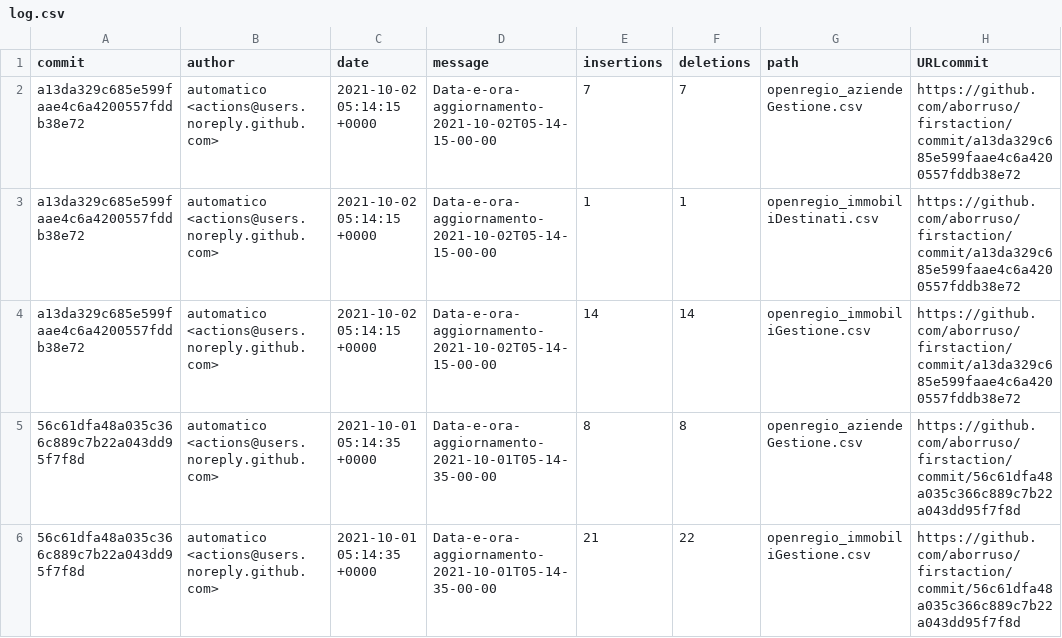
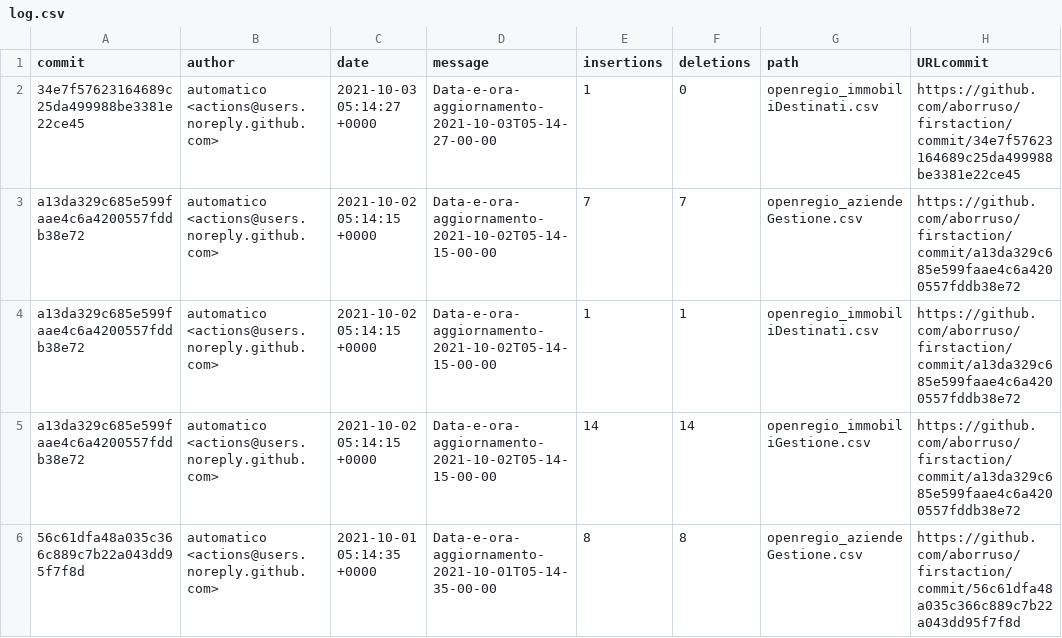
Before and after one commit to aborruso/firstaction, a CSV file: processing/log.csv, drawn as a sheet; only a part is shown; the shorter side is filled out with more unchanged rows; the diff names each change by its address in the sheet, - before the commit and + after, or states it on an @@ line.

```diff
--- a/processing/log.csv
+++ b/processing/log.csv
+row 2: 34e7f57623164689c25da499988be3381e22ce45 | automatico <actions@users.noreply.github.com> | 2021-10-03 05:14:27 +0000 | Data-e-ora-aggiornamento-2021-10-03T05-14-27-00-00 | 1 | 0 | openregio_immobiliDestinati.csv | https://github.com/aborruso/firstaction/commit/34e7f57623164689c25da499988be3381e22ce45
```
Also changed, not shown: 2 other files.
